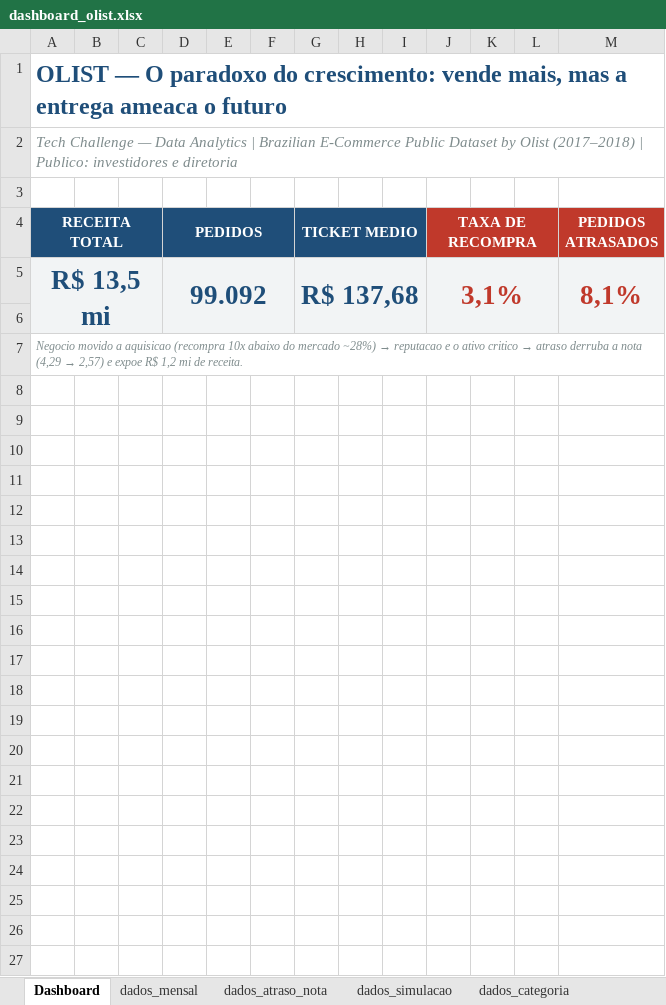
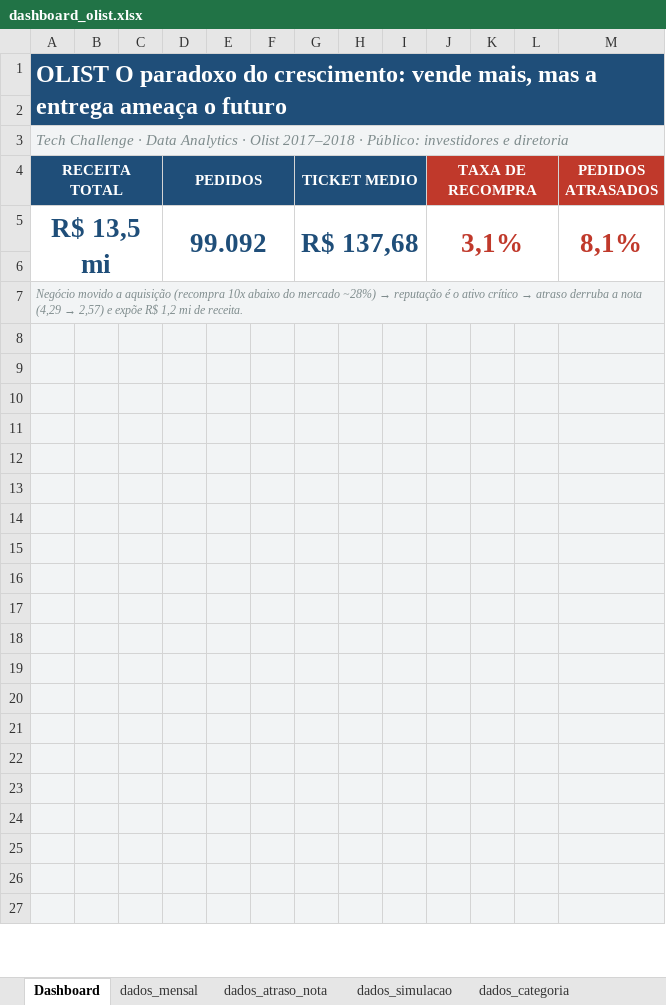
Before and after one commit to Dev-Padilha/techchallenge-olist, an Excel workbook: dashboard/dashboard_olist.xlsx, sheet Dashboard, drawn as a sheet; only a part is shown; values as stored, in another font and other column widths than the file's, no borders; charts and pictures not drawn; removed rows and columns are numbered as before the commit, all else as after; the diff covers the shown part only; the diff names each change by its address in the sheet, - before the commit and + after, or states it on an @@ line.

Commit message:
Melhora o visual do dashboard Excel
Da cara de dashboard (faixa de titulo, fundo de canvas, cartoes brancos
de KPI e rodape em destaque), remove as linhas de grade dos graficos,
limpa os rotulos de dados (so o valor) e reposiciona os graficos para
nao se sobreporem.

```diff
--- a/dashboard/dashboard_olist.xlsx (sheet Dashboard)
+++ b/dashboard/dashboard_olist.xlsx (sheet Dashboard)
-A1 (RECEITA TOTAL): OLIST — O paradoxo do crescimento: vende mais, mas a entrega ameaca o futuro
+A1 (RECEITA TOTAL): OLIST O paradoxo do crescimento: vende mais, mas a entrega ameaça o futuro
-A1:M1 fill: none
+A1:M1 fill: #1F4E79
-A1 text colour: #1F4E79
+A1 text colour: #FFFFFF
-A1:M1 merged
+A1:M2 merged
-row 2: Tech Challenge — Data Analytics | Brazilian E-Commerce Public Dataset by Olist (2017–2018) | Publico: investidores e diretoria
-A2:M2 fill: none
+A2:M2 fill: #1F4E79
+row 3: Tech Challenge · Data Analytics · Olist 2017–2018 · Público: investidores e diretoria
-A5:M6 fill: #F2F4F5
+A5:M6 fill: none
@@ A7 (RECEITA TOTAL): Negocio movido a aquisicao (recompra 10x abaixo do mercado ~28%) → reputacao e o ativo critico → atraso derruba a nota (4,29 → 2,57) e expoe R$ 1,2… → Negócio movido a aquisição (recompra 10x abaixo do mercado ~28%) → reputação é o ativo crítico → atraso derruba a nota (4,29 → 2,57) e expõe R$ 1,2… @@
-A7 fill: none
+A7 fill: #F2F4F5
-A8:M27 fill: none
+A8:M27 fill: #F2F4F5
```
Also changed, not shown: 2 added rows, 1 edited cell and cell formats elsewhere in this sheet, charts or pictures, 1 other file.
